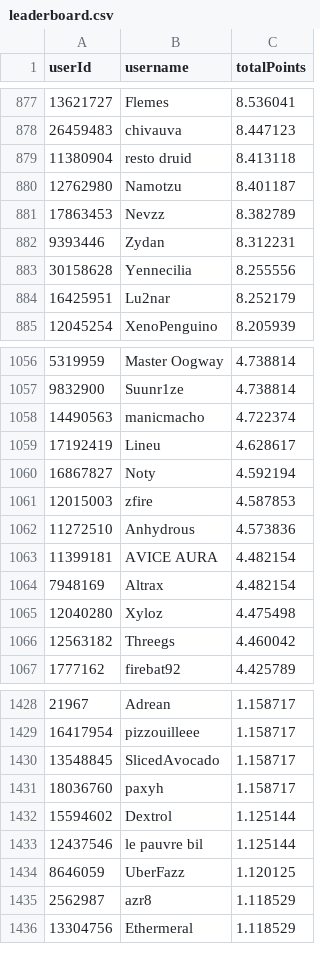
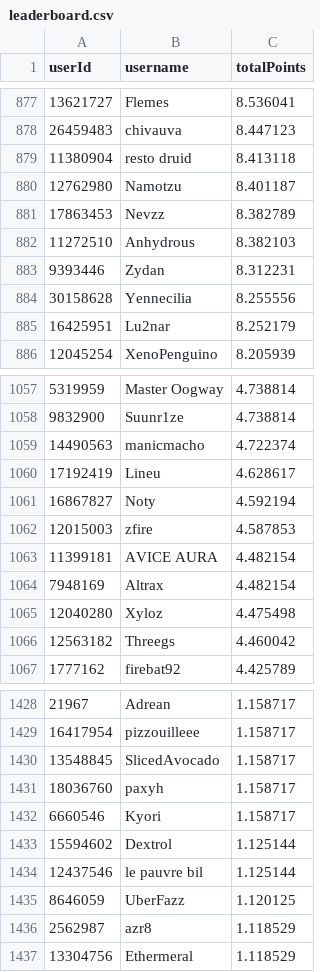
Before and after one commit to Naethanial/osudemonlist, a CSV file: web/data/leaderboard.csv, drawn as a sheet; only a part is shown, gaps mark what is left out; the diff covers the shown part only.

```diff
--- a/web/data/leaderboard.csv
+++ b/web/data/leaderboard.csv
@@ -881,2 +881,3 @@ userId,username,totalPoints
 17863453,"Nevzz",8.382789
+11272510,"Anhydrous",8.382103
 9393446,"Zydan",8.312231
@@ -1061,3 +1062,2 @@ userId,username,totalPoints
 12015003,"zfire",4.587853
-11272510,"Anhydrous",4.573836
 11399181,"AVICE AURA",4.482154
@@ -1431,2 +1431,3 @@ userId,username,totalPoints
 18036760,"paxyh",1.158717
+6660546,"Kyori",1.158717
 15594602,"Dextrol",1.125144
```
Also changed, not shown: 3 added rows and 3 removed rows elsewhere in this file, 2 other files.
